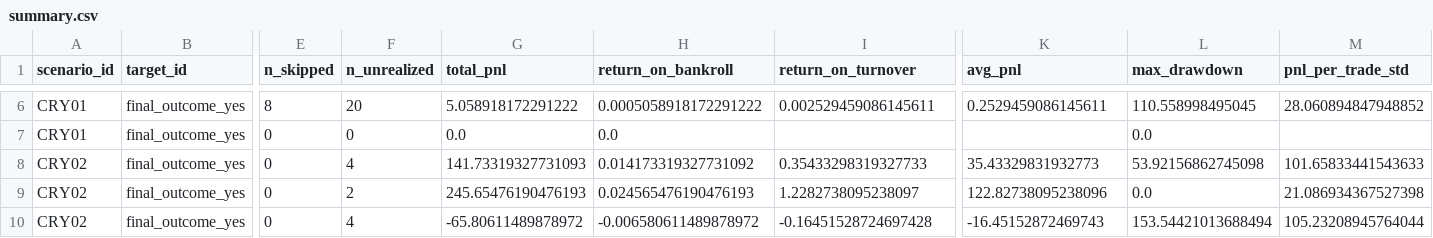
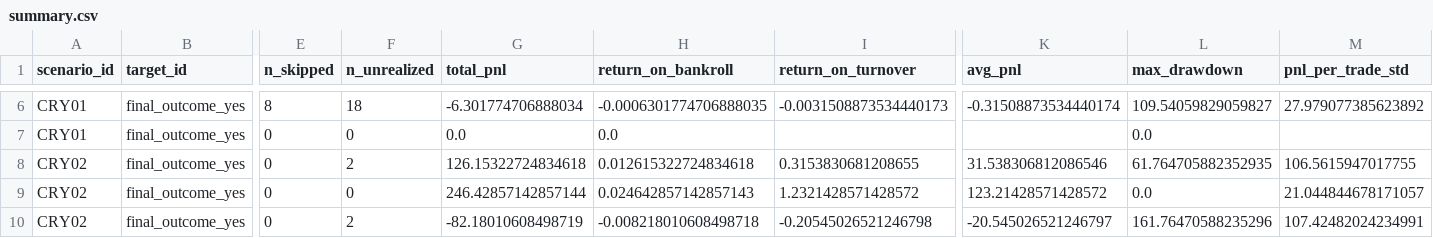
Before and after one commit to luciowlx/polymarket-minitest-reports, a CSV file: simtrade/2026-07-16/summary.csv, drawn as a sheet; only a part is shown, gaps mark what is left out; the diff covers the shown part only; the diff names each change by its address in the sheet, - before the commit and + after, or states it on an @@ line.

```diff
--- a/simtrade/2026-07-16/summary.csv
+++ b/simtrade/2026-07-16/summary.csv
-F6 (n_unrealized): 20
+F6 (n_unrealized): 18
-G6 (total_pnl): 5.058918172291222
+G6 (total_pnl): -6.301774706888034
-H6 (return_on_bankroll): 0.0005058918172291222
+H6 (return_on_bankroll): -0.0006301774706888035
-I6 (return_on_turnover): 0.002529459086145611
+I6 (return_on_turnover): -0.0031508873534440173
-K6 (avg_pnl): 0.2529459086145611
+K6 (avg_pnl): -0.31508873534440174
-L6 (max_drawdown): 110.558998495045
+L6 (max_drawdown): 109.54059829059827
-M6 (pnl_per_trade_std): 28.060894847948852
+M6 (pnl_per_trade_std): 27.979077385623892
-F8 (n_unrealized): 4
+F8 (n_unrealized): 2
-G8 (total_pnl): 141.73319327731093
+G8 (total_pnl): 126.15322724834618
-H8 (return_on_bankroll): 0.014173319327731092
+H8 (return_on_bankroll): 0.012615322724834618
-I8 (return_on_turnover): 0.35433298319327733
+I8 (return_on_turnover): 0.3153830681208655
-K8 (avg_pnl): 35.43329831932773
+K8 (avg_pnl): 31.538306812086546
-L8 (max_drawdown): 53.92156862745098
+L8 (max_drawdown): 61.764705882352935
-M8 (pnl_per_trade_std): 101.65833441543633
+M8 (pnl_per_trade_std): 106.5615947017755
-F9 (n_unrealized): 2
+F9 (n_unrealized): 0
-G9 (total_pnl): 245.65476190476193
+G9 (total_pnl): 246.42857142857144
-H9 (return_on_bankroll): 0.024565476190476193
+H9 (return_on_bankroll): 0.024642857142857143
-I9 (return_on_turnover): 1.2282738095238097
+I9 (return_on_turnover): 1.2321428571428572
-K9 (avg_pnl): 122.82738095238096
+K9 (avg_pnl): 123.21428571428572
-M9 (pnl_per_trade_std): 21.086934367527398
+M9 (pnl_per_trade_std): 21.044844678171057
-F10 (n_unrealized): 4
+F10 (n_unrealized): 2
-G10 (total_pnl): -65.80611489878972
+G10 (total_pnl): -82.18010608498719
-H10 (return_on_bankroll): -0.006580611489878972
+H10 (return_on_bankroll): -0.008218010608498718
-I10 (return_on_turnover): -0.16451528724697428
+I10 (return_on_turnover): -0.20545026521246798
-K10 (avg_pnl): -16.45152872469743
+K10 (avg_pnl): -20.545026521246797
-L10 (max_drawdown): 153.54421013688494
+L10 (max_drawdown): 161.76470588235296
-M10 (pnl_per_trade_std): 105.23208945764044
+M10 (pnl_per_trade_std): 107.42482024234991
```
Also changed, not shown: 61 edited cells elsewhere in this file, weekly/2026-W29/metrics.csv, 6 other files.
